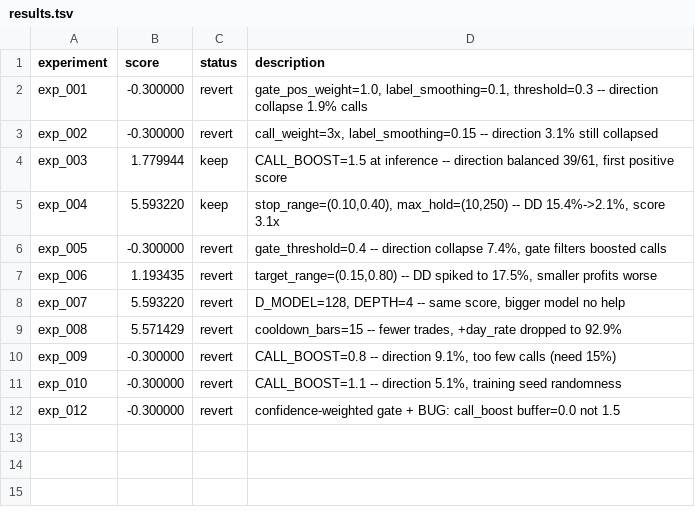
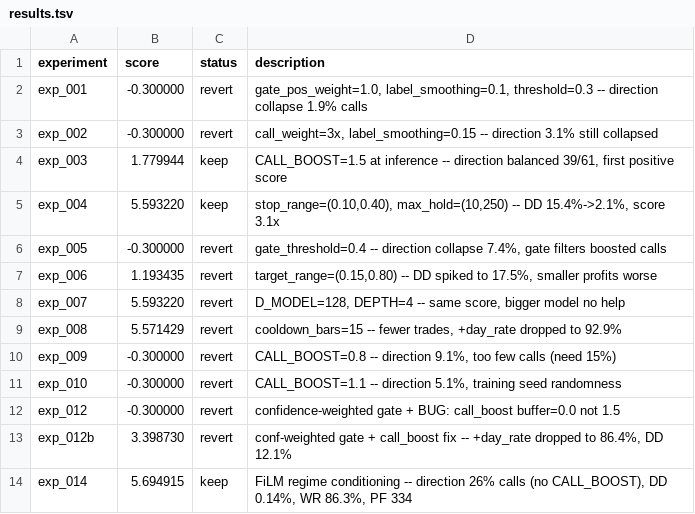
Before and after one commit to owenheidenreich/autoresearch-trading, a TSV file: v2/results.tsv, drawn as a sheet.

```diff
--- a/v2/results.tsv
+++ b/v2/results.tsv
@@ -12 +12,3 @@ exp_010	-0.300000	revert	CALL_BOOST=1.1 -- direction 5.1%, training seed randomn
 exp_012	-0.300000	revert	confidence-weighted gate + BUG: call_boost buffer=0.0 not 1.5
+exp_012b	3.398730	revert	conf-weighted gate + call_boost fix -- +day_rate dropped to 86.4%, DD 12.1%
+exp_014	5.694915	keep	FiLM regime conditioning -- direction 26% calls (no CALL_BOOST), DD 0.14%, WR 86.3%, PF 334
```
